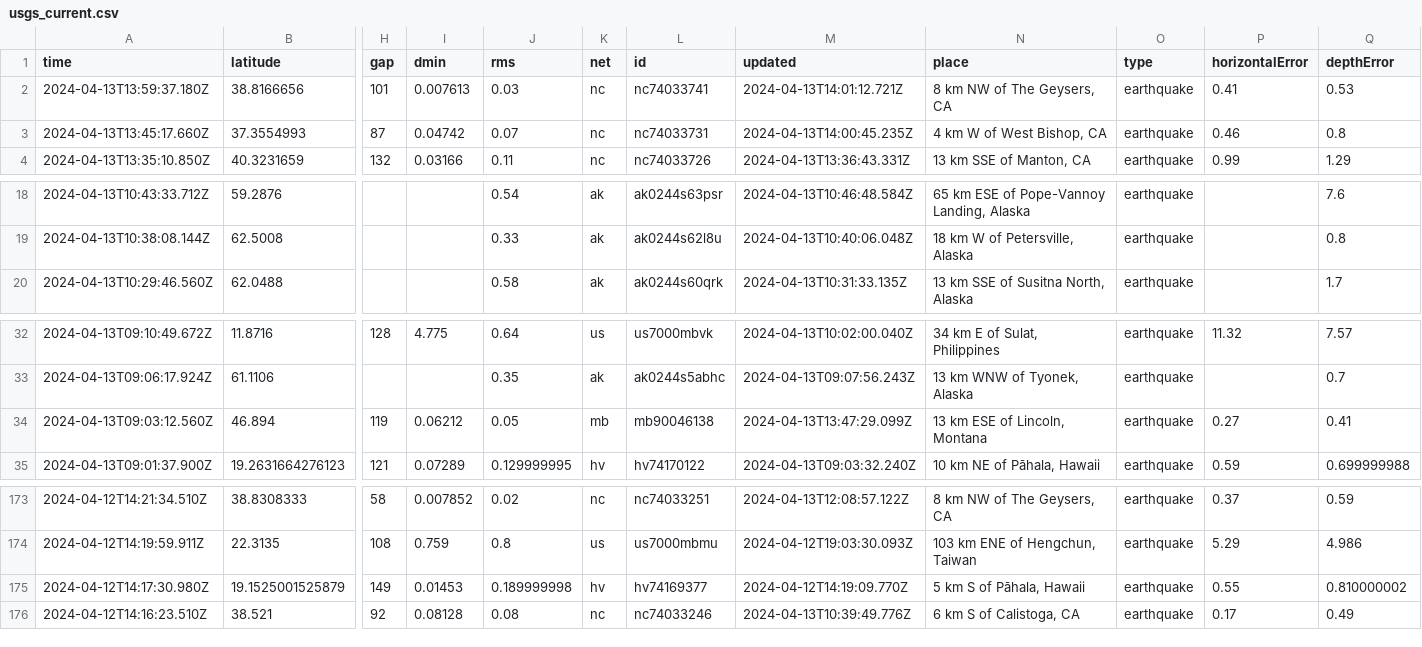
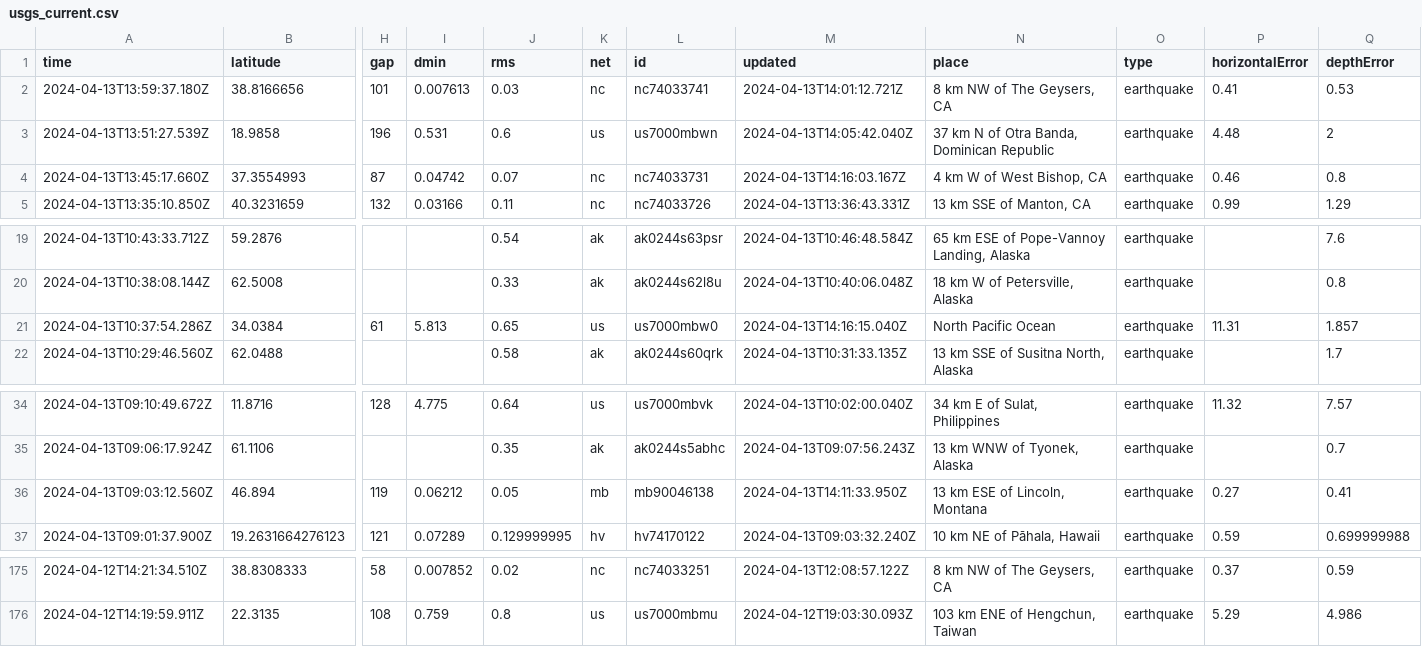
Before and after one commit to carlappen/nicar23-github-actions, a CSV file: usgs_current.csv, drawn as a sheet; only a part is shown, gaps mark what is left out; removed rows and columns are numbered as before the commit, all else as after; rows hold the shown columns only; the diff names each change by its address in the sheet, - before the commit and + after, or states it on an @@ line.

```diff
--- a/usgs_current.csv
+++ b/usgs_current.csv
+row 3: 2024-04-13T13:51:27.539Z | 18.9858 | 196 | 0.531 | 0.6 | us | us7000mbwn | 2024-04-13T14:05:42.040Z | 37 km N of Otra Banda, Dominican Republic | earthquake | 4.48 | 2
-M4 (updated): 2024-04-13T14:00:45.235Z
+M4 (updated): 2024-04-13T14:16:03.167Z
+row 21: 2024-04-13T10:37:54.286Z | 34.0384 | 61 | 5.813 | 0.65 | us | us7000mbw0 | 2024-04-13T14:16:15.040Z | North Pacific Ocean | earthquake | 11.31 | 1.857
-M36 (updated): 2024-04-13T13:47:29.099Z
+M36 (updated): 2024-04-13T14:11:33.950Z
-row 175: 2024-04-12T14:17:30.980Z | 19.1525001525879 | 149 | 0.01453 | 0.189999998 | hv | hv74169377 | 2024-04-12T14:19:09.770Z | 5 km S of Pāhala, Hawaii | earthquake | 0.55 | 0.810000002
-row 176: 2024-04-12T14:16:23.510Z | 38.521 | 92 | 0.08128 | 0.08 | nc | nc74033246 | 2024-04-13T10:39:49.776Z | 6 km S of Calistoga, CA | earthquake | 0.17 | 0.49
```
